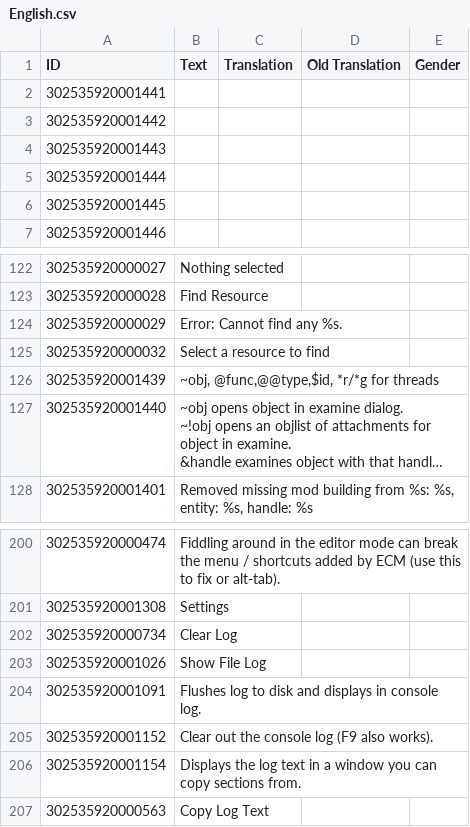
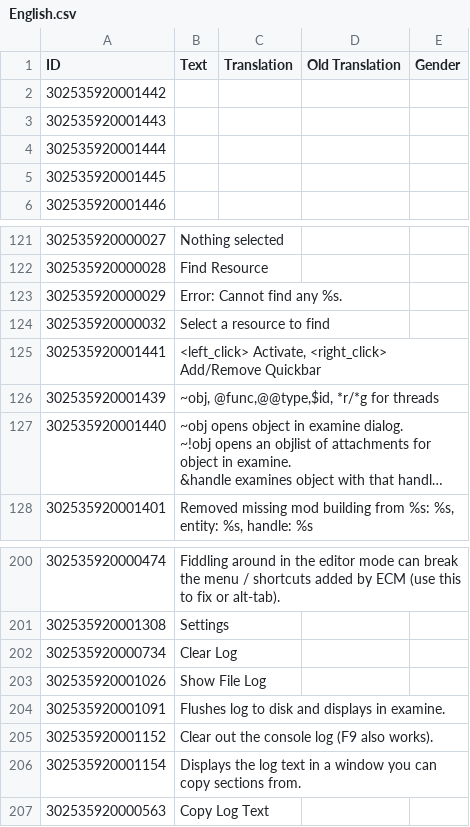
Before and after one commit to ChoGGi/SurvivingMars_CheatMods, a CSV file: ChoGGi's Library/Locales/English.csv, drawn as a sheet; only a part is shown, gaps mark what is left out; long unchanged cells end in …; removed rows and columns are numbered as before the commit, all else as after; the diff names each change by its address in the sheet, - before the commit and + after, or states it on an @@ line.

Commit message:
Expanded Cheat Menu:
Code cleanup mostly.
Added some mouse tips to tooltips.
Removed some console spam.

Added a couple more fix mods:
Fix: FindDroneToRepair Log Spam v0.1
Fix: Remove Invalid Label Buildings v0.1
Fix: Rocket Stuck v0.9

ExpandedCheatMenu@choggi.org

```diff
--- a/ChoGGi's Library/Locales/English.csv
+++ b/ChoGGi's Library/Locales/English.csv
-row 2: 302535920001441
+row 125: 302535920001441 | <left_click> Activate, <right_click> Add/Remove Quickbar
-B204 (Text): …displays in console log.
+B204 (Text): …displays in examine.
```
Also changed, not shown: 29 other files.
